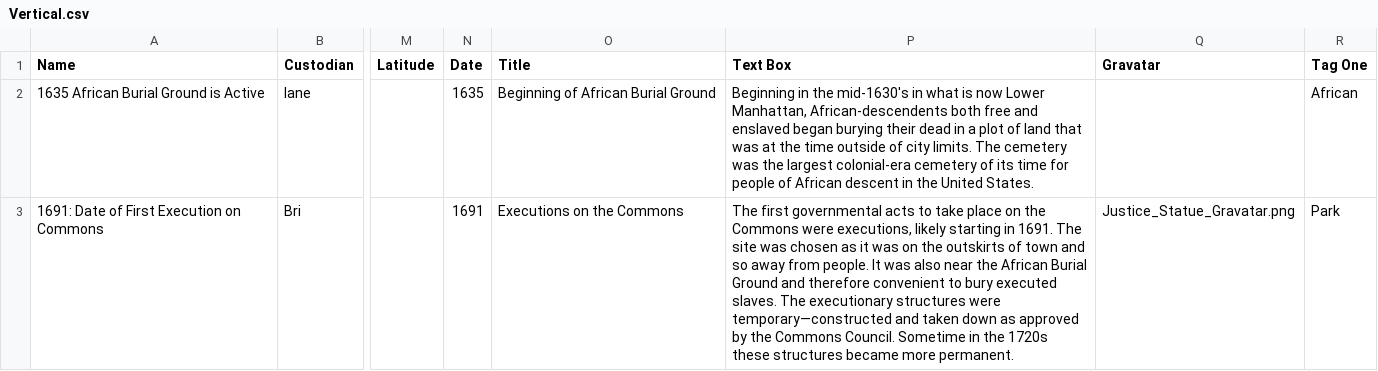
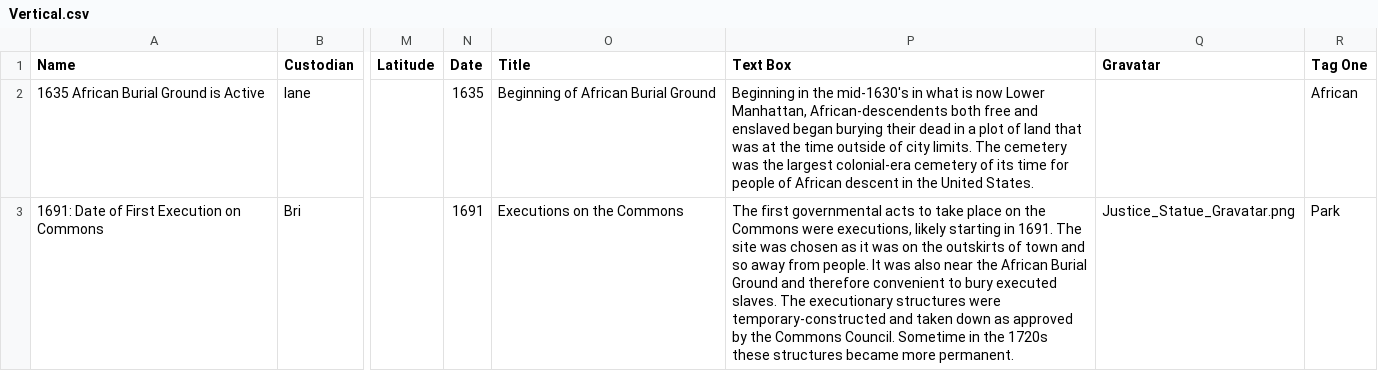
Before and after one commit to mappingcemeteries/mapping-cemeteries, a CSV file: public/Vertical.csv, drawn as a sheet; only a part is shown, gaps mark what is left out; the diff covers the shown part only; the diff names each change by its address in the sheet, - before the commit and + after, or states it on an @@ line.

```diff
--- a/public/Vertical.csv
+++ b/public/Vertical.csv
-P3 (Text Box): …structures were temporary—constructed and taken…
+P3 (Text Box): …structures were temporary-constructed and taken…
```
Also changed, not shown: 2 edited cells elsewhere in this file, 2 other files.
